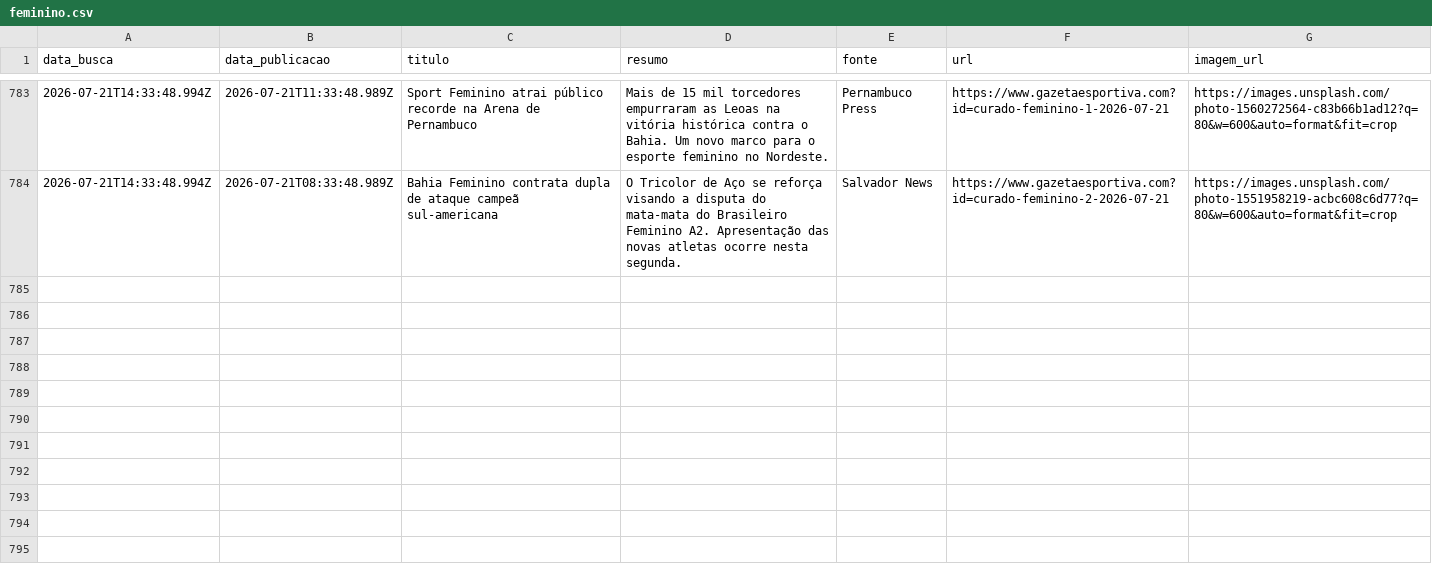
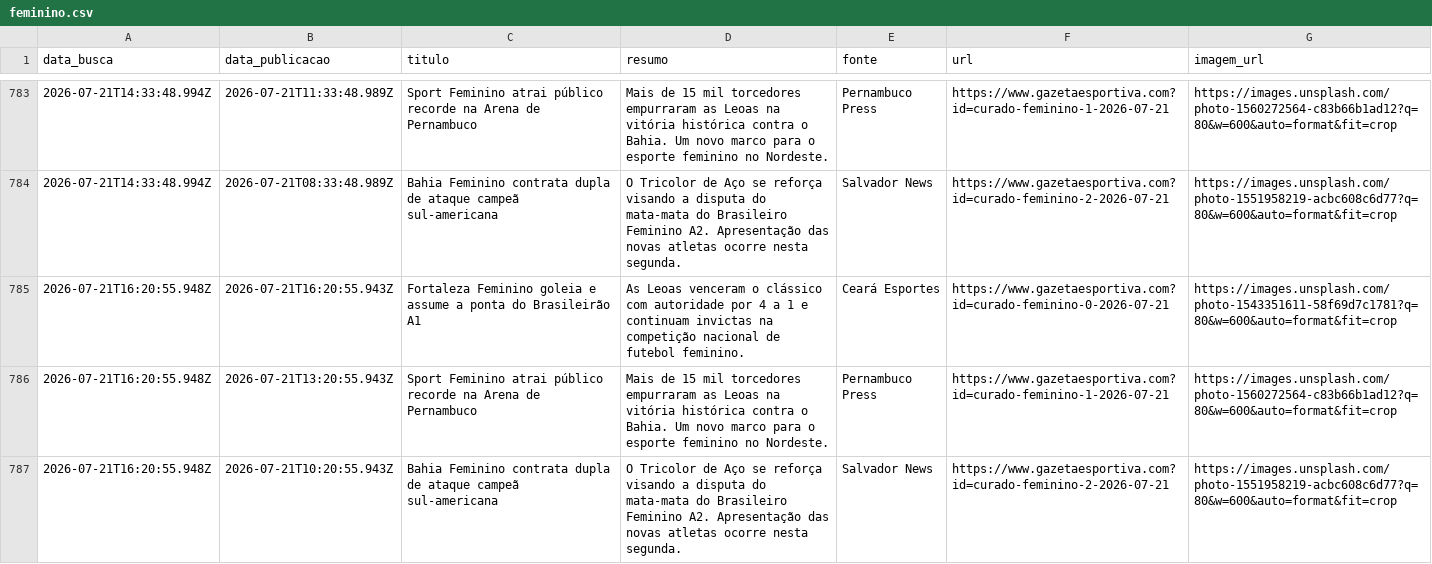
Before and after one commit to yuriluna85/boleragem-nordestina, a CSV file: DATA/2026/07/feminino/feminino.csv, drawn as a sheet; only a part is shown, gaps mark what is left out.

```diff
--- a/DATA/2026/07/feminino/feminino.csv
+++ b/DATA/2026/07/feminino/feminino.csv
@@ -784 +784,4 @@ data_busca,data_publicacao,titulo,resumo,fonte,url,imagem_url
 2026-07-21T14:33:48.994Z,2026-07-21T08:33:48.989Z,Bahia Feminino contrata dupla de ataque campeã sul-americana,O Tricolor de Aço se reforça visando a disputa do mata-mata do Brasileiro Feminino A2. Apresentação das novas atletas ocorre nesta segunda.,Salvador News,https://www.gazetaesportiva.com?id=curado-feminino-2-2026-07-21,https://images.unsplash.com/photo-1551958219-acbc608c6d77?q=80&w=600&auto=format&fit=crop
+2026-07-21T16:20:55.948Z,2026-07-21T16:20:55.943Z,Fortaleza Feminino goleia e assume a ponta do Brasileirão A1,As Leoas venceram o clássico com autoridade por 4 a 1 e continuam invictas na competição nacional de futebol feminino.,Ceará Esportes,https://www.gazetaesportiva.com?id=curado-feminino-0-2026-07-21,https://images.unsplash.com/photo-1543351611-58f69d7c1781?q=80&w=600&auto=format&fit=crop
+2026-07-21T16:20:55.948Z,2026-07-21T13:20:55.943Z,Sport Feminino atrai público recorde na Arena de Pernambuco,Mais de 15 mil torcedores empurraram as Leoas na vitória histórica contra o Bahia. Um novo marco para o esporte feminino no Nordeste.,Pernambuco Press,https://www.gazetaesportiva.com?id=curado-feminino-1-2026-07-21,https://images.unsplash.com/photo-1560272564-c83b66b1ad12?q=80&w=600&auto=format&fit=crop
+2026-07-21T16:20:55.948Z,2026-07-21T10:20:55.943Z,Bahia Feminino contrata dupla de ataque campeã sul-americana,O Tricolor de Aço se reforça visando a disputa do mata-mata do Brasileiro Feminino A2. Apresentação das novas atletas ocorre nesta segunda.,Salvador News,https://www.gazetaesportiva.com?id=curado-feminino-2-2026-07-21,https://images.unsplash.com/photo-1551958219-acbc608c6d77?q=80&w=600&auto=format&fit=crop
```
Also changed, not shown: DATA/2026/07/jogadores/jogadores.csv, 4 other files.
